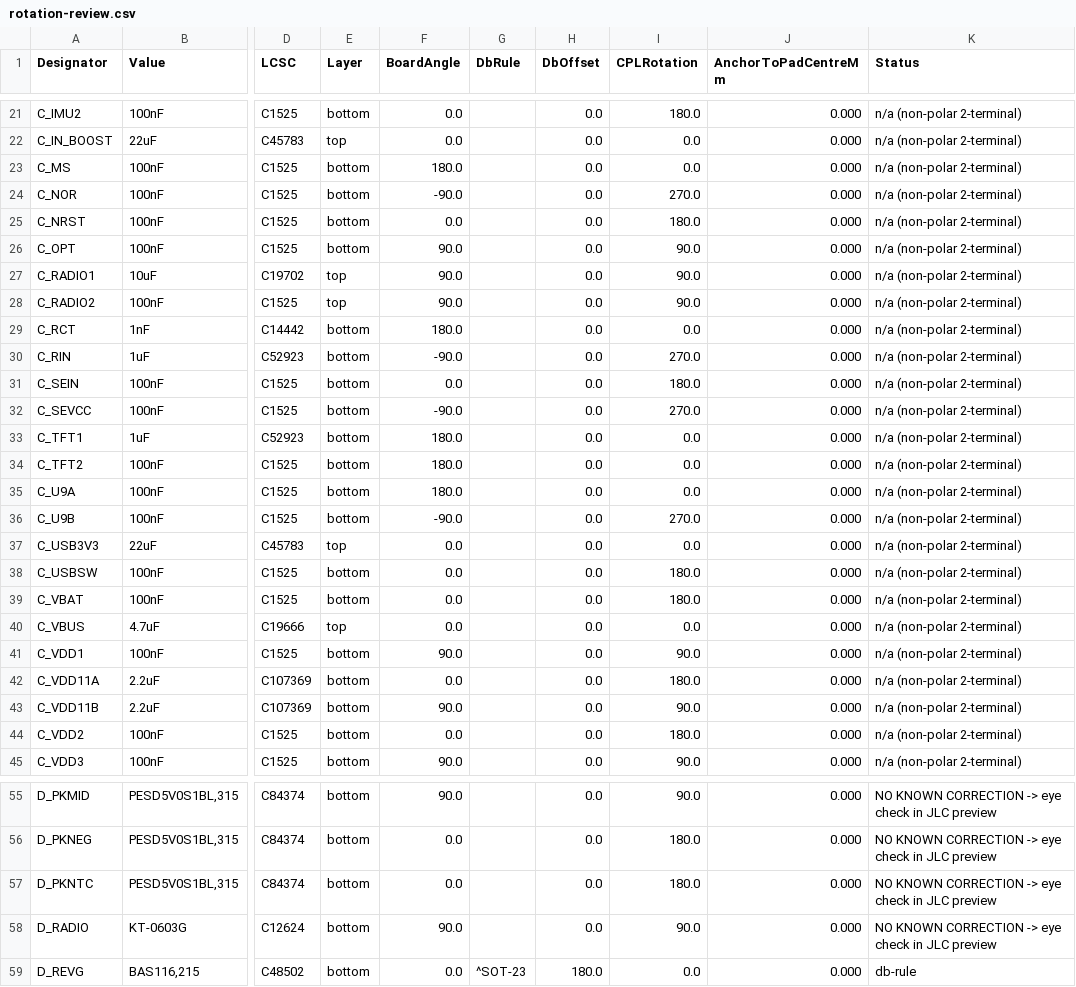
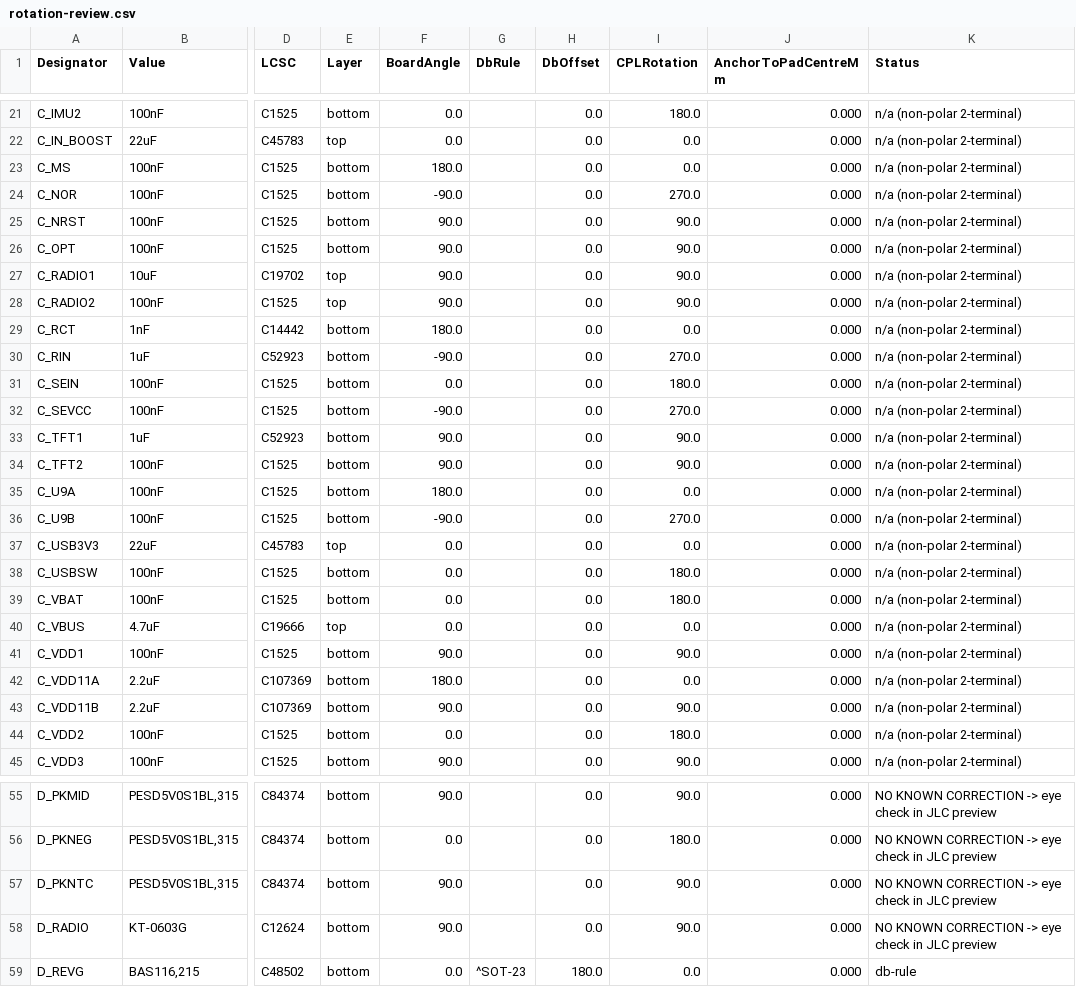
Before and after one commit to AmbireTech/ice, a CSV file: production/order/rotation-review.csv, drawn as a sheet; only a part is shown, gaps mark what is left out; the diff names each change by its address in the sheet, - before the commit and + after, or states it on an @@ line.

```diff
--- a/production/order/rotation-review.csv
+++ b/production/order/rotation-review.csv
-F25 (BoardAngle): 0.0
+F25 (BoardAngle): 90.0
-I25 (CPLRotation): 180.0
+I25 (CPLRotation): 90.0
-F33:F34 (BoardAngle): 180.0
+F33:F34 (BoardAngle): 90.0
-I33:I34 (CPLRotation): 0.0
+I33:I34 (CPLRotation): 90.0
-F42 (BoardAngle): 0.0
+F42 (BoardAngle): 180.0
-I42 (CPLRotation): 180.0
+I42 (CPLRotation): 0.0
-F57 (BoardAngle): 0.0
+F57 (BoardAngle): 90.0
-I57 (CPLRotation): 180.0
+I57 (CPLRotation): 90.0
```
Also changed, not shown: production/order/jlc-plain/wallet_positions-jlc.csv, production/order/pcbway/wallet_centroid-pcbway.csv, 8 other files.
